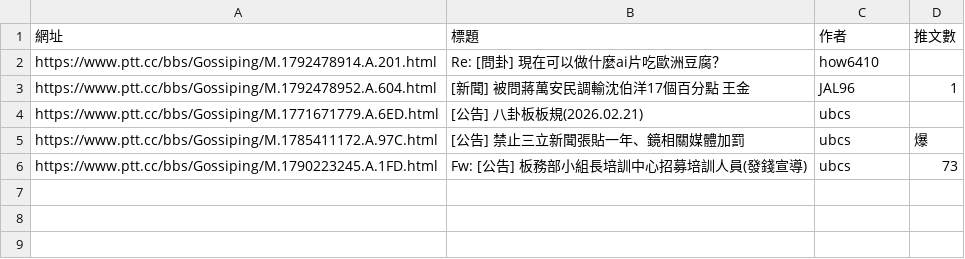
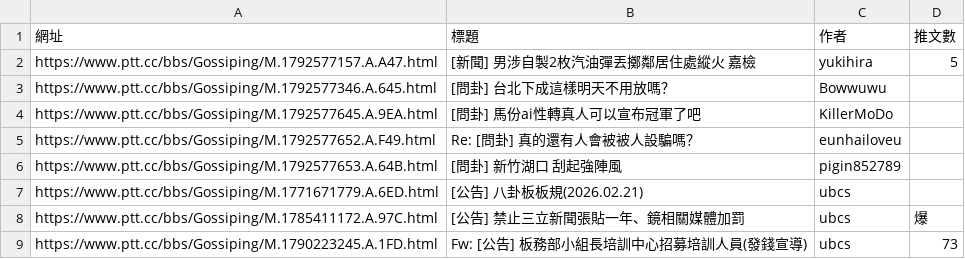
Before and after one commit to Tunai-0511/data-science-midterm, a CSV file: 第10題_PTT八卦板/ptt_gossiping_detail.csv, drawn as a sheet.

```diff
--- a/第10題_PTT八卦板/ptt_gossiping_detail.csv
+++ b/第10題_PTT八卦板/ptt_gossiping_detail.csv
@@ -1,4 +1,7 @@
 網址,標題,作者,推文數
-https://www.ptt.cc/bbs/Gossiping/M.1792478914.A.201.html,Re: [問卦] 現在可以做什麼ai片吃歐洲豆腐？,how6410,
-https://www.ptt.cc/bbs/Gossiping/M.1792478952.A.604.html,[新聞] 被問蔣萬安民調輸沈伯洋17個百分點 王金,JAL96,1
+https://www.ptt.cc/bbs/Gossiping/M.1792577157.A.A47.html,[新聞] 男涉自製2枚汽油彈丟擲鄰居住處縱火 嘉檢,yukihira,5
+https://www.ptt.cc/bbs/Gossiping/M.1792577346.A.645.html,[問卦] 台北下成這樣明天不用放嗎？,Bowwuwu,
+https://www.ptt.cc/bbs/Gossiping/M.1792577645.A.9EA.html,[問卦] 馬份ai性轉真人可以宣布冠軍了吧,KillerMoDo,
+https://www.ptt.cc/bbs/Gossiping/M.1792577652.A.F49.html,Re: [問卦] 真的還有人會被被人設騙嗎？,eunhailoveu,
+https://www.ptt.cc/bbs/Gossiping/M.1792577653.A.64B.html,[問卦] 新竹湖口 刮起強陣風,pigin852789,
 https://www.ptt.cc/bbs/Gossiping/M.1771671779.A.6ED.html,[公告] 八卦板板規(2026.02.21),ubcs,
```
Also changed, not shown: 第01題_本週新片/new_movies.csv, 第01題_本週新片/new_movies_detail.csv, 14 other files.
